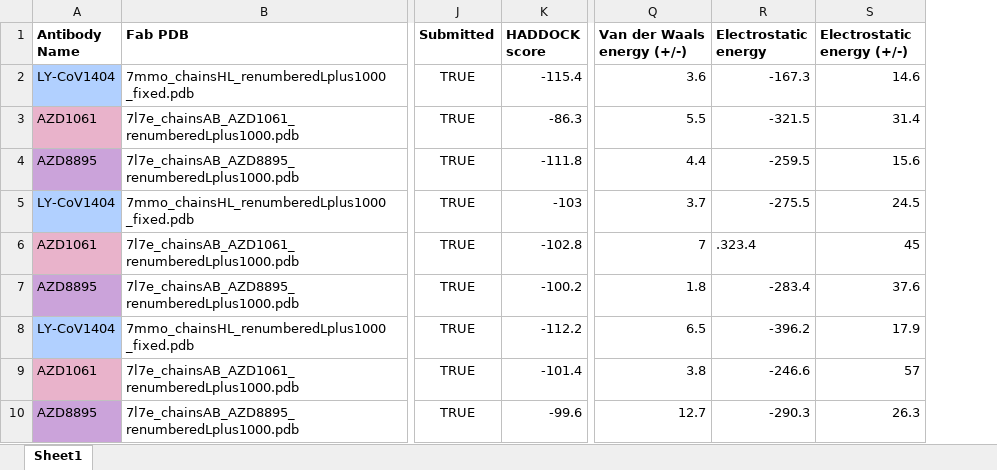
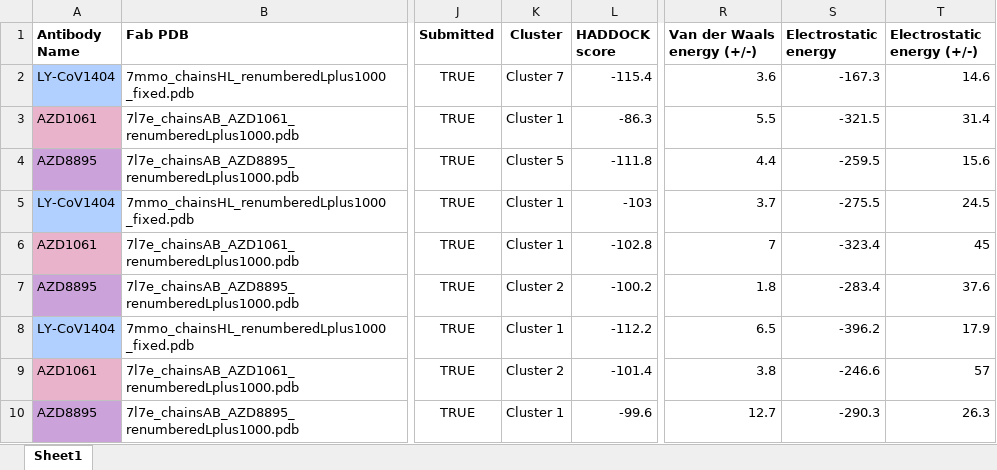
Before and after one commit to colbyford/SARS-CoV-2_B.1.1.529_Spike-RBD_Predictions, an Excel workbook: subvariants/XBB.1_recombination/HADDOCK_Results.xlsx, sheet Sheet1, drawn as a sheet; only a part is shown, gaps mark what is left out; values as stored, in another font and other column widths than the file's, no borders; addresses are those after the commit; the diff names each change by its address in the sheet, - before the commit and + after, or states it on an @@ line.

Commit message:
Update HADDOCK_Results.xlsx

```diff
--- a/subvariants/XBB.1_recombination/HADDOCK_Results.xlsx (sheet Sheet1)
+++ b/subvariants/XBB.1_recombination/HADDOCK_Results.xlsx (sheet Sheet1)
+column K (Cluster), rows 2-10: Cluster 7 | Cluster 1 | Cluster 5 | Cluster 1 | Cluster 1 | Cluster 2 | Cluster 1 | Cluster 2 | Cluster 1
-S6 (Electrostatic energy): .323.4
+S6 (Electrostatic energy): -323.4
```
